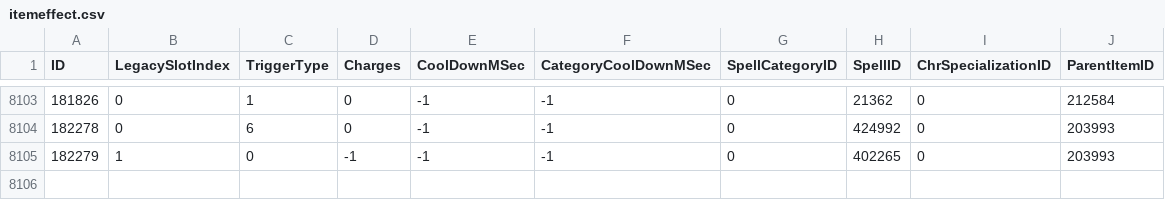
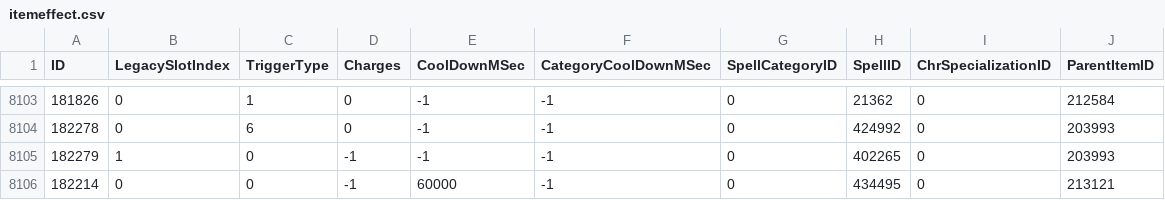
Before and after one commit to GuybrushGit/WarriorSim, a CSV file: gear/itemeffect.csv, drawn as a sheet; only a part is shown, gaps mark what is left out.

```diff
--- a/gear/itemeffect.csv
+++ b/gear/itemeffect.csv
@@ -8105 +8105,2 @@ ID,LegacySlotIndex,TriggerType,Charges,CoolDownMSec,CategoryCoolDownMSec,SpellCa
 182279,1,0,-1,-1,-1,0,402265,0,203993
+182214,0,0,-1,60000,-1,0,434495,0,213121
```
Also changed, not shown: 4 other files.
